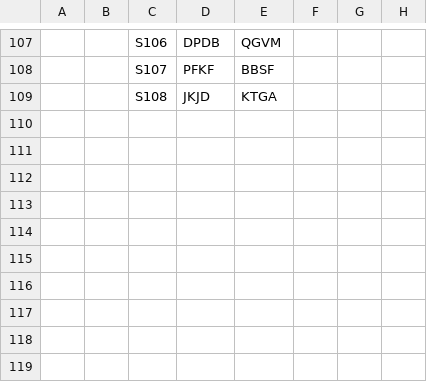
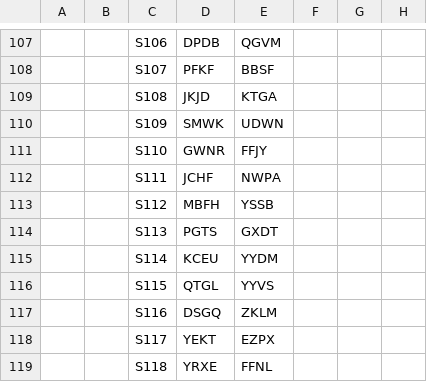
Before and after one commit to SnazzyGaz/creative-director, a CSV file: examples/blind-test/scoring.csv, drawn as a sheet; only a part is shown, gaps mark what is left out; the diff names each change by its address in the sheet, - before the commit and + after, or states it on an @@ line.

Commit message:
Blind test batch 9: B101-B110 infographics and screens against v0.9.11, sheets S109-S118 scoring rows, key 9 hash (unpublished); with-side code fixes and reroll rule documented; bar 9 of 10, 65 of 110 overall

```diff
--- a/examples/blind-test/scoring.csv
+++ b/examples/blind-test/scoring.csv
+row 110:  |  | S109 | SMWK | UDWN
+row 111:  |  | S110 | GWNR | FFJY
+row 112:  |  | S111 | JCHF | NWPA
+row 113:  |  | S112 | MBFH | YSSB
+row 114:  |  | S113 | PGTS | GXDT
+row 115:  |  | S114 | KCEU | YYDM
+row 116:  |  | S115 | QTGL | YYVS
+row 117:  |  | S116 | DSGQ | ZKLM
+row 118:  |  | S117 | YEKT | EZPX
+row 119:  |  | S118 | YRXE | FFNL
```
Also changed, not shown: 9 other files.
